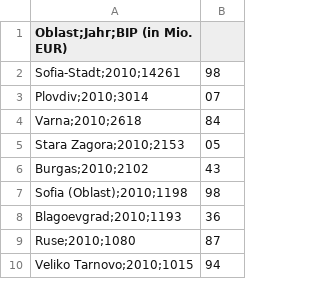
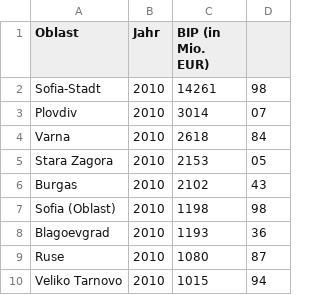
Before and after one commit to eileenalrubaiee/DataScience, a CSV file: bulgarien/2010/Bulgarien_Klima_2010.csv, drawn as a sheet; only a part is shown; removed rows and columns are numbered as before the commit, all else as after; the diff names each change by its address in the sheet, - before the commit and + after, or states it on an @@ line.

Commit message:
Update Bulgarien_Klima_2010.csv

```diff
--- a/bulgarien/2010/Bulgarien_Klima_2010.csv
+++ b/bulgarien/2010/Bulgarien_Klima_2010.csv
-column A (Oblast;Jahr;BIP (in Mio. EUR)), rows 2-10: Sofia-Stadt;2010;14261 | Plovdiv;2010;3014 | Varna;2010;2618 | Stara Zagora;2010;2153 | Burgas;2010;2102 | Sofia (Oblast);2010;1198 | Blagoevgrad;2010;1193 | Ruse;2010;1080 | Veliko Tarnovo;2010;1015
+column A (Oblast), rows 2-10: Sofia-Stadt | Plovdiv | Varna | Stara Zagora | Burgas | Sofia (Oblast) | Blagoevgrad | Ruse | Veliko Tarnovo
+column B (Jahr), rows 2-10: all 2010
+column C (BIP (in Mio. EUR)), rows 2-10: 14261 | 3014 | 2618 | 2153 | 2102 | 1198 | 1193 | 1080 | 1015
```
